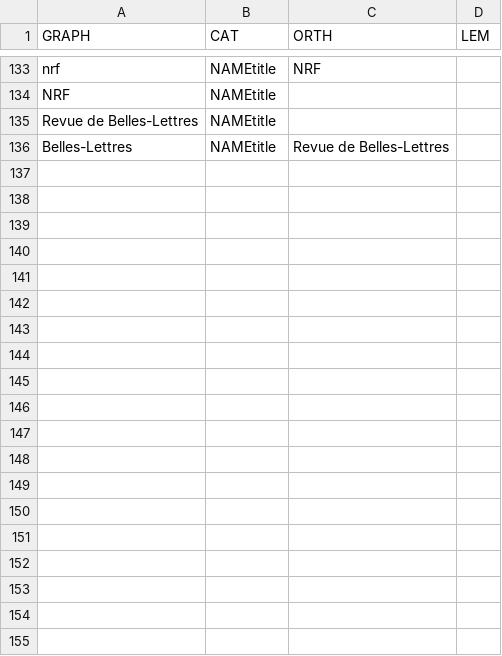
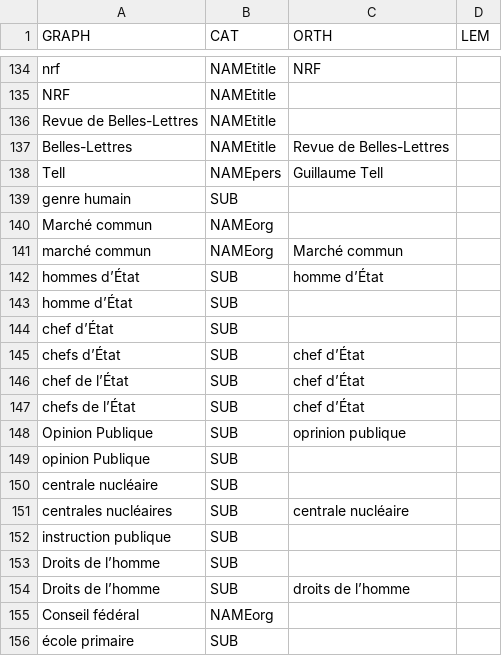
Before and after one commit to eRougemont/ddr_lab, a CSV file: WEB-INF/ddr-dic.csv, drawn as a sheet; only a part is shown, gaps mark what is left out; the diff covers the shown part only; the diff names each change by its address in the sheet, - before the commit and + after, or states it on an @@ line.

```diff
--- a/WEB-INF/ddr-dic.csv
+++ b/WEB-INF/ddr-dic.csv
+row 138: Tell | NAMEpers | Guillaume Tell
+row 139: genre humain | SUB
+row 140: Marché commun | NAMEorg
+row 141: marché commun | NAMEorg | Marché commun
+row 142: hommes d’État | SUB | homme d’État
+row 143: homme d’État | SUB
+row 144: chef d’État | SUB
+row 145: chefs d’État | SUB | chef d’État
+row 146: chef de l’État | SUB | chef d’État
+row 147: chefs de l’État | SUB | chef d’État
+row 148: Opinion Publique | SUB | oprinion publique
+row 149: opinion Publique | SUB
+row 150: centrale nucléaire | SUB
+row 151: centrales nucléaires | SUB | centrale nucléaire
+row 152: instruction publique | SUB
+row 153: Droits de l’homme | SUB
+row 154: Droits de l’homme | SUB | droits de l’homme
+row 155: Conseil fédéral | NAMEorg
+row 156: école primaire | SUB
```
Also changed, not shown: 15 added rows and 6 edited cells elsewhere in this file, 4 other files.
